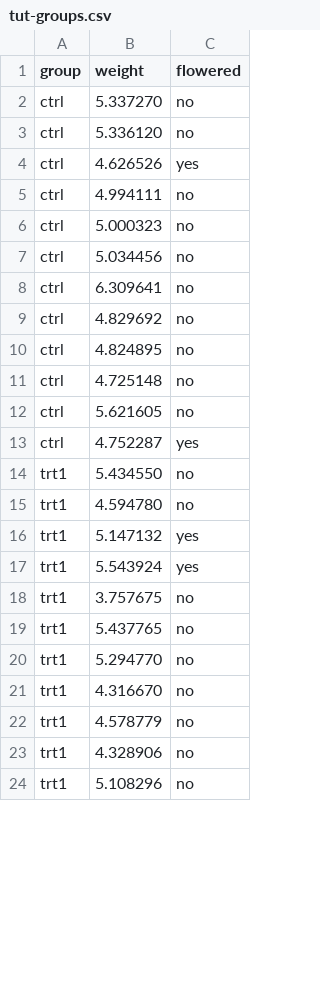
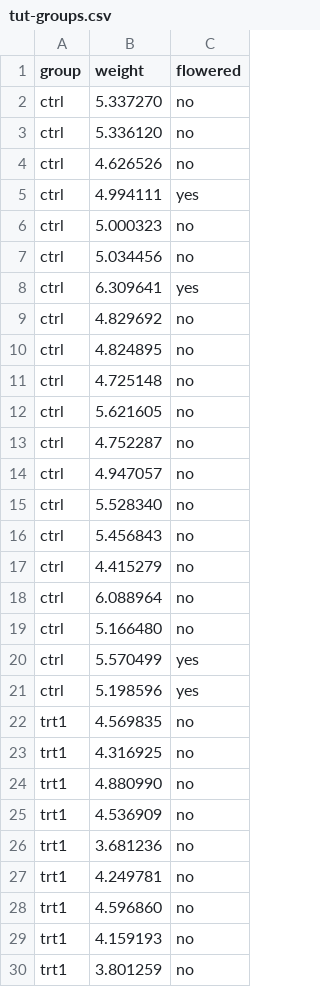
Before and after one commit to lmctl-ai/lmpy, a CSV file: examples/data/tut-groups.csv, drawn as a sheet; only a part is shown; the diff covers the shown part only.

```diff
--- a/examples/data/tut-groups.csv
+++ b/examples/data/tut-groups.csv
@@ -3,7 +3,7 @@ ctrl,5.337270,no
 ctrl,5.336120,no
-ctrl,4.626526,yes
-ctrl,4.994111,no
+ctrl,4.626526,no
+ctrl,4.994111,yes
 ctrl,5.000323,no
 ctrl,5.034456,no
-ctrl,6.309641,no
+ctrl,6.309641,yes
 ctrl,4.829692,no
@@ -12,13 +12,19 @@ ctrl,4.725148,no
 ctrl,5.621605,no
-ctrl,4.752287,yes
-trt1,5.434550,no
-trt1,4.594780,no
-trt1,5.147132,yes
-trt1,5.543924,yes
-trt1,3.757675,no
-trt1,5.437765,no
-trt1,5.294770,no
-trt1,4.316670,no
-trt1,4.578779,no
-trt1,4.328906,no
-trt1,5.108296,no
+ctrl,4.752287,no
+ctrl,4.947057,no
+ctrl,5.528340,no
+ctrl,5.456843,no
+ctrl,4.415279,no
+ctrl,6.088964,no
+ctrl,5.166480,no
+ctrl,5.570499,yes
+ctrl,5.198596,yes
+trt1,4.569835,no
+trt1,4.316925,no
+trt1,4.880990,no
+trt1,4.536909,no
+trt1,3.681236,no
+trt1,4.249781,no
+trt1,4.596860,no
+trt1,4.159193,no
+trt1,3.801259,no
```
Also changed, not shown: 19 added rows, 1 removed row and 12 edited cells elsewhere in this file, 14 other files.
